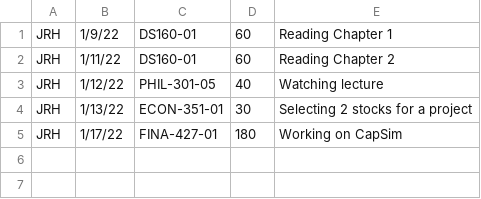
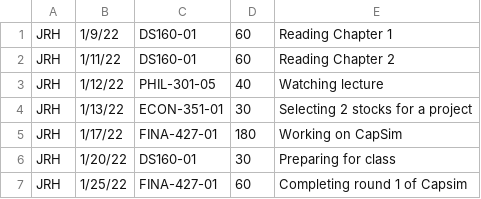
Before and after one commit to jackhuff/JRH_Timesheet_Project, a CSV file: CVS TIMESHEET.csv, drawn as a sheet; the diff names each change by its address in the sheet, - before the commit and + after, or states it on an @@ line.

Commit message:
Add files via upload

```diff
--- a/CVS TIMESHEET.csv
+++ b/CVS TIMESHEET.csv
+row 6: JRH | 1/20/22 | DS160-01 | 30 | Preparing for class
+row 7: JRH | 1/25/22 | FINA-427-01 | 60 | Completing round 1 of Capsim
```
